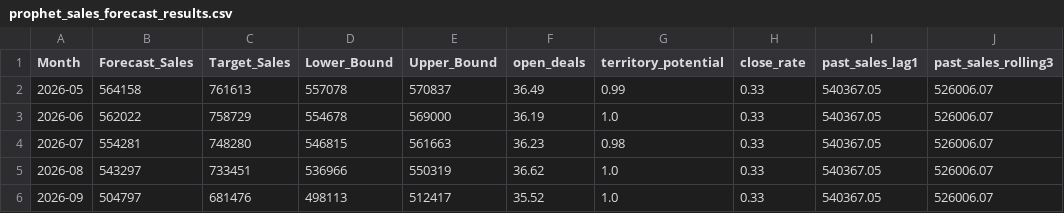
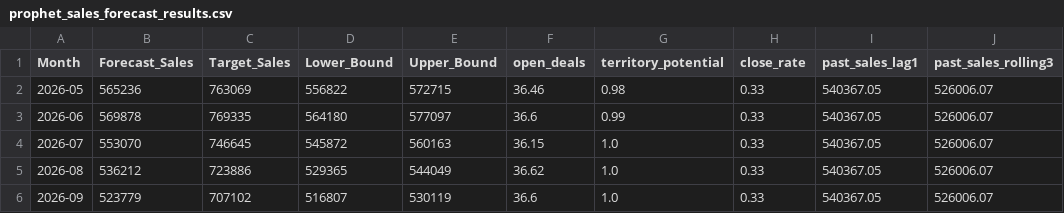
Before and after one commit to hafsa1meshhen-cell/SalesForcasting, a CSV file: prophet_sales_forecast_results.csv, drawn as a sheet; only a part is shown; the diff covers the shown part only.

Commit message:
Update forecast outputs and notebook helper

```diff
--- a/prophet_sales_forecast_results.csv
+++ b/prophet_sales_forecast_results.csv
@@ -1,6 +1,6 @@
 Month,Forecast_Sales,Target_Sales,Lower_Bound,Upper_Bound,open_deals,territory_potential,close_rate,past_sales_lag1,past_sales_rolling3
-2026-05,564158,761613,557078,570837,36.49,0.99,0.33,540367.05,526006.07
-2026-06,562022,758729,554678,569000,36.19,1.0,0.33,540367.05,526006.07
-2026-07,554281,748280,546815,561663,36.23,0.98,0.33,540367.05,526006.07
-2026-08,543297,733451,536966,550319,36.62,1.0,0.33,540367.05,526006.07
-2026-09,504797,681476,498113,512417,35.52,1.0,0.33,540367.05,526006.07
+2026-05,565236,763069,556822,572715,36.46,0.98,0.33,540367.05,526006.07
+2026-06,569878,769335,564180,577097,36.6,0.99,0.33,540367.05,526006.07
+2026-07,553070,746645,545872,560163,36.15,1.0,0.33,540367.05,526006.07
+2026-08,536212,723886,529365,544049,36.62,1.0,0.33,540367.05,526006.07
+2026-09,523779,707102,516807,530119,36.6,1.0,0.33,540367.05,526006.07
```
Also changed, not shown: 40 edited cells elsewhere in this file, 3 other files.
